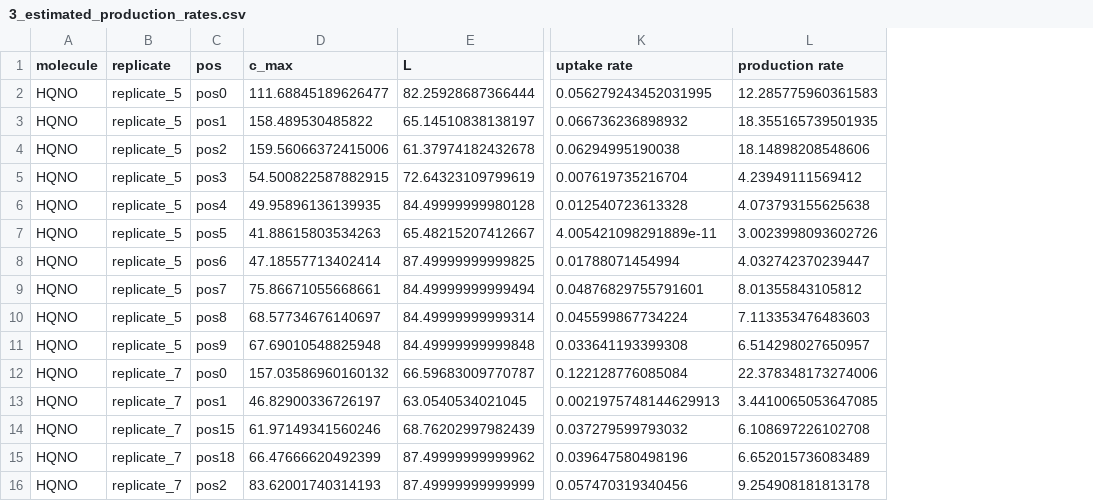
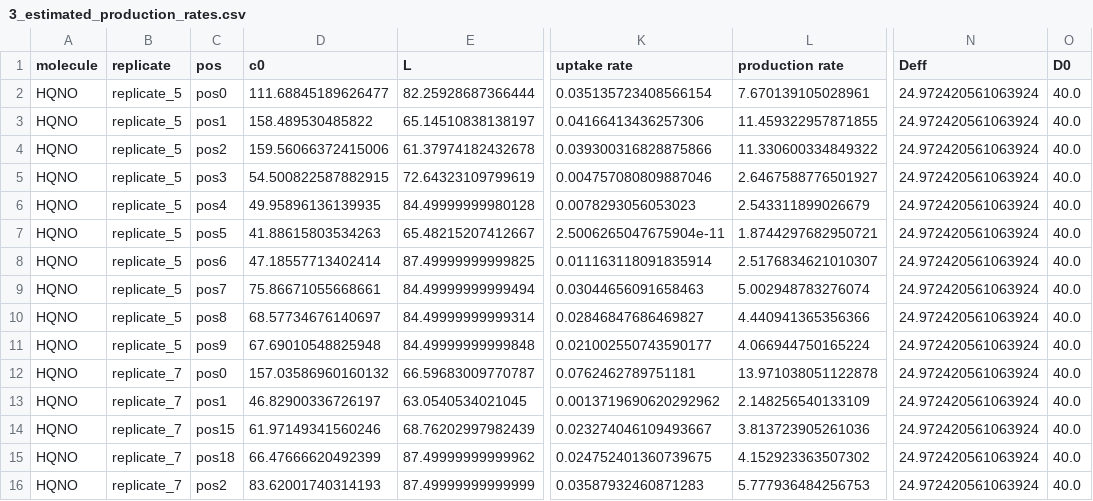
Before and after one commit to simonvanvliet/SpatialToleranceModel, a CSV file: 4_1D_model_predictions/data/3_estimated_production_rates.csv, drawn as a sheet; only a part is shown, gaps mark what is left out; the diff covers the shown part only; the diff names each change by its address in the sheet, - before the commit and + after, or states it on an @@ line.

```diff
--- a/4_1D_model_predictions/data/3_estimated_production_rates.csv
+++ b/4_1D_model_predictions/data/3_estimated_production_rates.csv
+column N (Deff), rows 2-16: all 24.972420561063924
+column O (D0), rows 2-16: all 40.0
-D1: c_max
+D1: c0
-K2 (uptake rate): 0.056279243452031995
+K2 (uptake rate): 0.035135723408566154
-L2 (production rate): 12.285775960361583
+L2 (production rate): 7.670139105028961
-K3 (uptake rate): 0.066736236898932
+K3 (uptake rate): 0.04166413436257306
-L3 (production rate): 18.355165739501935
+L3 (production rate): 11.459322957871855
-K4 (uptake rate): 0.06294995190038
+K4 (uptake rate): 0.039300316828875866
-L4 (production rate): 18.14898208548606
+L4 (production rate): 11.330600334849322
-K5 (uptake rate): 0.007619735216704
+K5 (uptake rate): 0.004757080809887046
-L5 (production rate): 4.23949111569412
+L5 (production rate): 2.6467588776501927
-K6 (uptake rate): 0.012540723613328
+K6 (uptake rate): 0.0078293056053023
-L6 (production rate): 4.073793155625638
+L6 (production rate): 2.543311899026679
-K7 (uptake rate): 4.005421098291889e-11
+K7 (uptake rate): 2.5006265047675904e-11
-L7 (production rate): 3.0023998093602726
+L7 (production rate): 1.8744297682950721
-K8 (uptake rate): 0.01788071454994
+K8 (uptake rate): 0.011163118091835914
-L8 (production rate): 4.032742370239447
+L8 (production rate): 2.5176834621010307
-K9 (uptake rate): 0.04876829755791601
+K9 (uptake rate): 0.03044656091658463
-L9 (production rate): 8.01355843105812
+L9 (production rate): 5.002948783276074
-K10 (uptake rate): 0.045599867734224
+K10 (uptake rate): 0.02846847686469827
-L10 (production rate): 7.113353476483603
+L10 (production rate): 4.440941365356366
-K11 (uptake rate): 0.033641193399308
+K11 (uptake rate): 0.021002550743590177
-L11 (production rate): 6.514298027650957
+L11 (production rate): 4.066944750165224
-K12 (uptake rate): 0.122128776085084
+K12 (uptake rate): 0.0762462789751181
-L12 (production rate): 22.378348173274006
+L12 (production rate): 13.971038051122878
-K13 (uptake rate): 0.0021975748144629913
+K13 (uptake rate): 0.0013719690620292962
-L13 (production rate): 3.4410065053647085
+L13 (production rate): 2.148256540133109
-K14 (uptake rate): 0.037279599793032
+K14 (uptake rate): 0.023274046109493667
-L14 (production rate): 6.108697226102708
+L14 (production rate): 3.813723905261036
-K15 (uptake rate): 0.039647580498196
+K15 (uptake rate): 0.024752401360739675
-L15 (production rate): 6.652015736083489
+L15 (production rate): 4.152923363507302
-K16 (uptake rate): 0.057470319340456
+K16 (uptake rate): 0.03587932460871283
-L16 (production rate): 9.254908181813178
+L16 (production rate): 5.777936484256753
```
Also changed, not shown: 54 edited cells elsewhere in this file, 2_gradient_inference/data/2_hqno_diffusion_model_fits.csv, 2_gradient_inference/data/2_rhl_diffusion_model_fits.csv, 24 other files.
